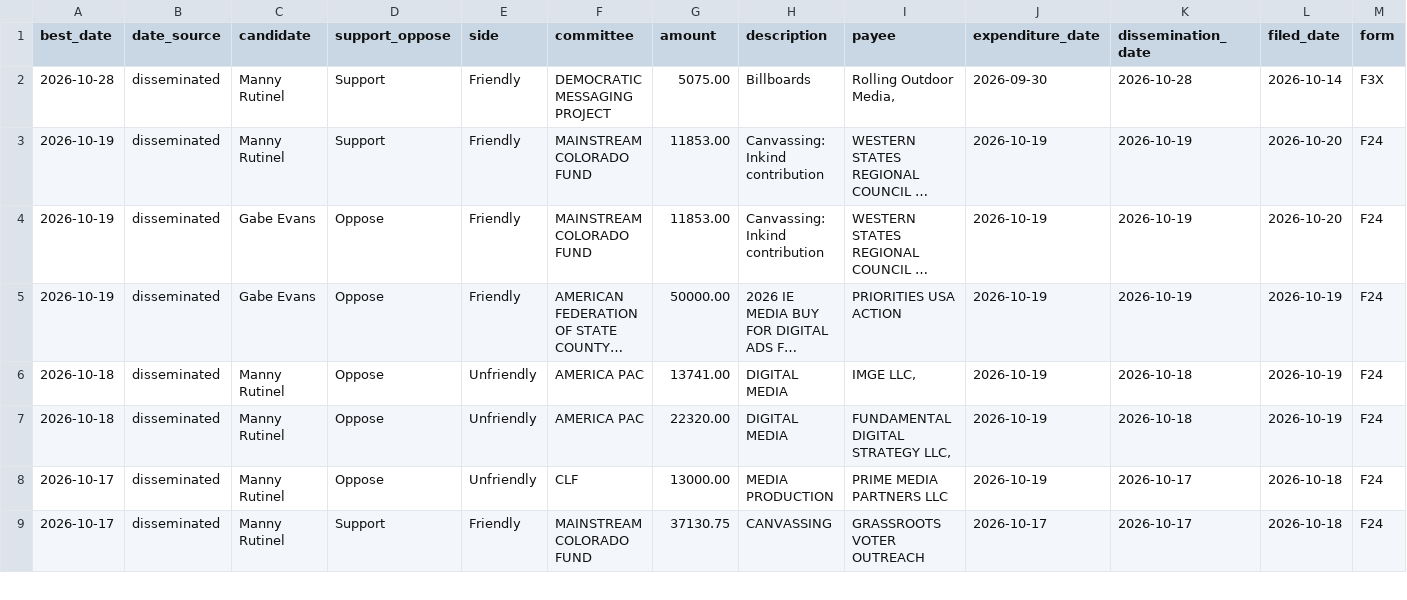
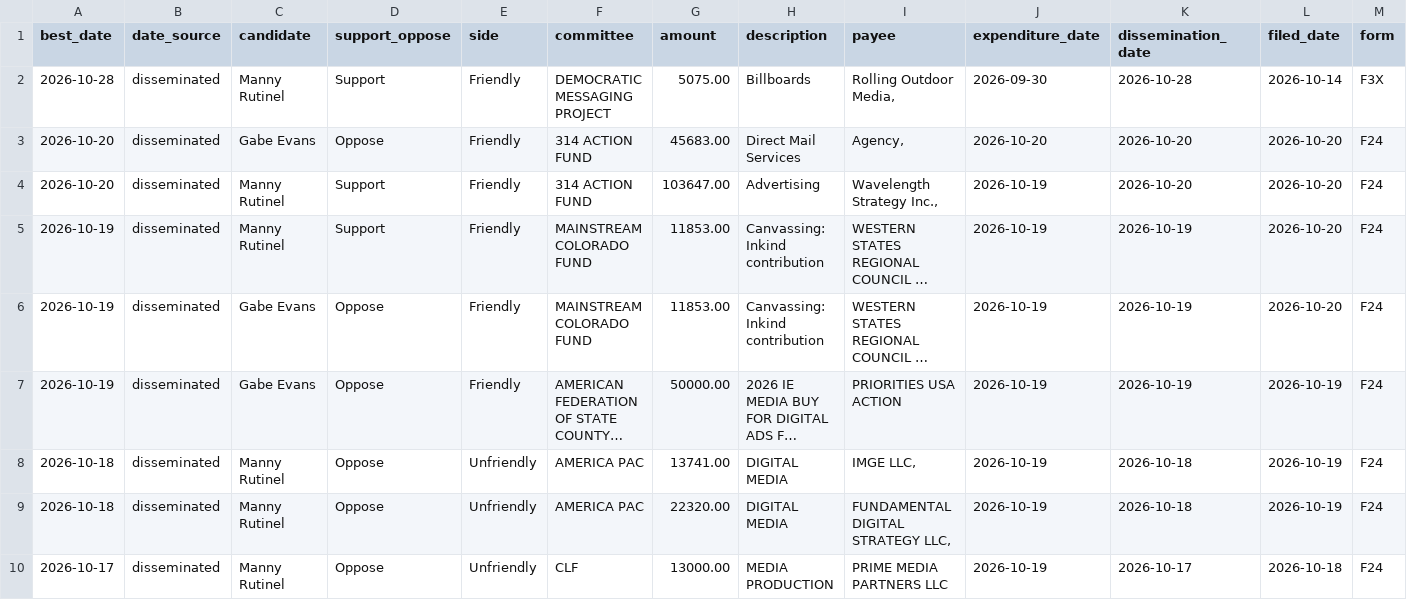
Before and after one commit to elliotgross-aidems/co8-ie-tracker, a CSV file: data/ie_spending.csv, drawn as a sheet; only a part is shown; the shorter side is filled out with more unchanged rows; long unchanged cells end in …; rows hold the shown columns only; the diff names each change by its address in the sheet, - before the commit and + after, or states it on an @@ line.

```diff
--- a/data/ie_spending.csv
+++ b/data/ie_spending.csv
+row 3: 2026-10-20 | disseminated | Gabe Evans | Oppose | Friendly | 314 ACTION FUND | 45683.00 | Direct Mail Services | Agency, | 2026-10-20 | 2026-10-20 | 2026-10-20 | F24
+row 4: 2026-10-20 | disseminated | Manny Rutinel | Support | Friendly | 314 ACTION FUND | 103647.00 | Advertising | Wavelength Strategy Inc., | 2026-10-19 | 2026-10-20 | 2026-10-20 | F24
```
Also changed, not shown: 2 other files.
